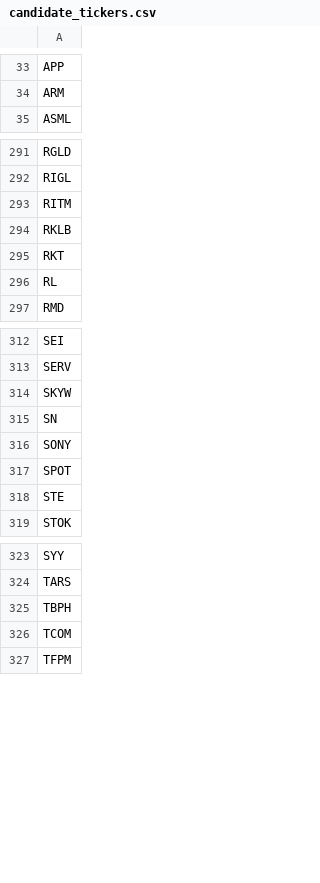
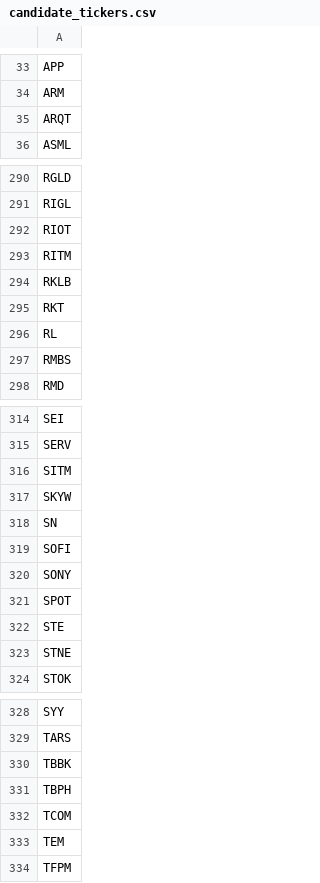
Before and after one commit to dakara32/GPT_Code, a CSV file: candidate_tickers.csv, drawn as a sheet; only a part is shown, gaps mark what is left out; the diff covers the shown part only; the diff names each change by its address in the sheet, - before the commit and + after, or states it on an @@ line.

Commit message:
Update candidate tickers

```diff
--- a/candidate_tickers.csv
+++ b/candidate_tickers.csv
+row 35: ARQT
+row 292: RIOT
+row 297: RMBS
+row 316: SITM
+row 319: SOFI
+row 323: STNE
+row 330: TBBK
+row 333: TEM
```
Also changed, not shown: 8 added rows, 7 removed rows and 1 edited cell elsewhere in this file.
